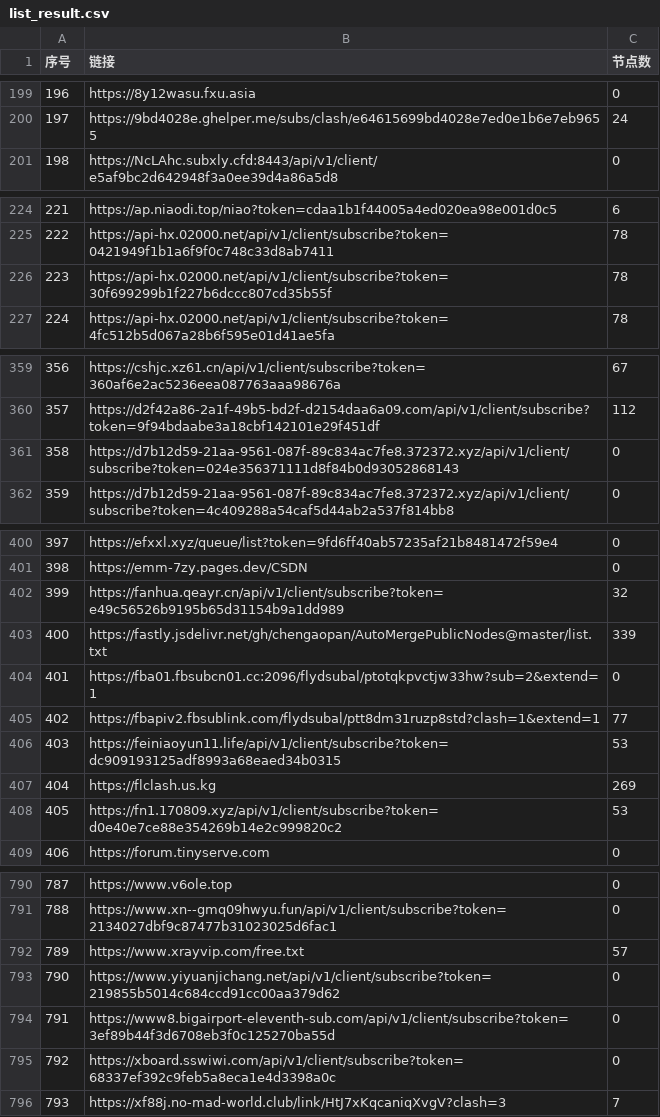
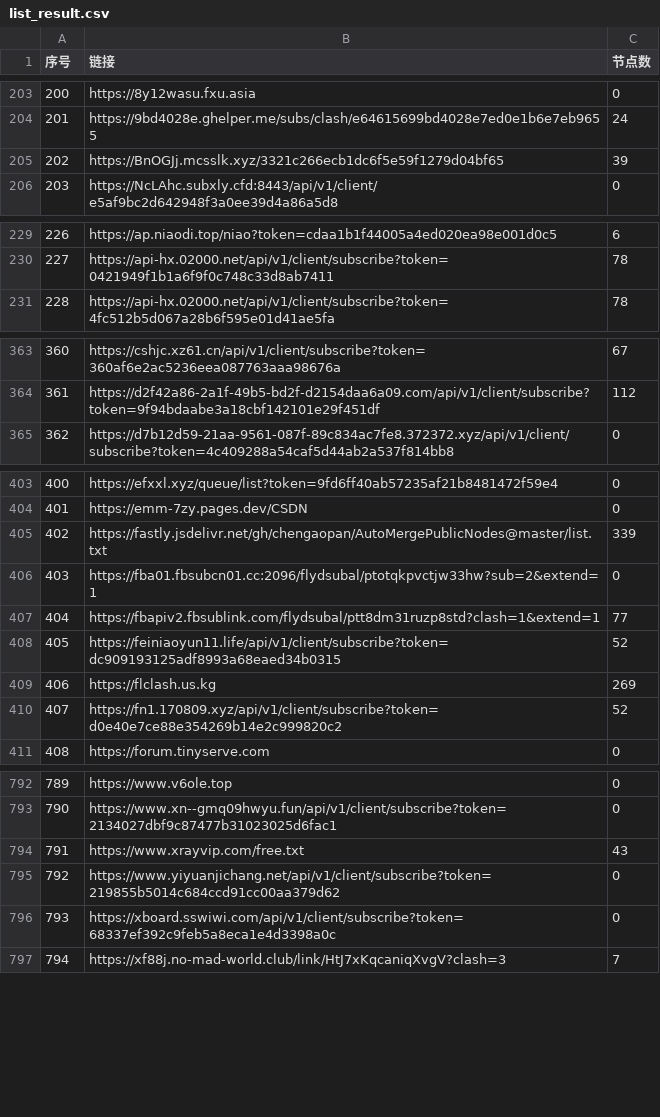
Before and after one commit to 3878590578/NoMoreWalls, a CSV file: list_result.csv, drawn as a sheet; only a part is shown, gaps mark what is left out; removed rows and columns are numbered as before the commit, all else as after; the diff covers the shown part only; the diff names each change by its address in the sheet, - before the commit and + after, or states it on an @@ line.

```diff
--- a/list_result.csv
+++ b/list_result.csv
@@ column A (序号) renumbered between rows 134 and 836 @@
+row 205: 202 | https://BnOGJj.mcsslk.xyz/3321c266ecb1dc6f5e59f1279d04bf65 | 39
-row 226: 223 | https://api-hx.02000.net/api/v1/client/subscribe?token=30f699299b1f227b6dccc807cd35b55f | 78
-row 361: 358 | https://d7b12d59-21aa-9561-087f-89c834ac7fe8.372372.xyz/api/v1/client/subscribe?token=024e356371111d8f84b0d93052868143 | 0
-row 402: 399 | https://fanhua.qeayr.cn/api/v1/client/subscribe?token=e49c56526b9195b65d31154b9a1dd989 | 32
-C408 (节点数): 53
+C408 (节点数): 52
-C410 (节点数): 53
+C410 (节点数): 52
-C794 (节点数): 57
+C794 (节点数): 43
-row 794: 791 | https://www8.bigairport-eleventh-sub.com/api/v1/client/subscribe?token=3ef89b44f3d6708eb3f0c125270ba55d | 0
```
Also changed, not shown: 7 added rows, 3 removed rows, 1 moved row and 22 edited cells elsewhere in this file, 52 other files.
